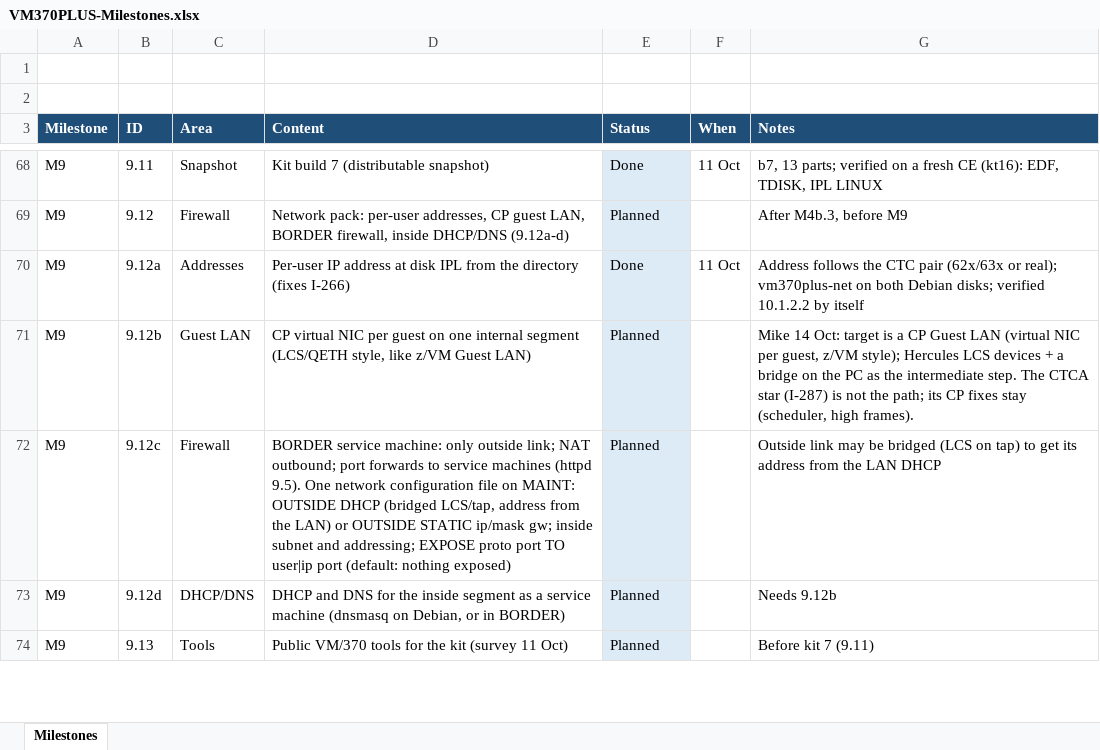
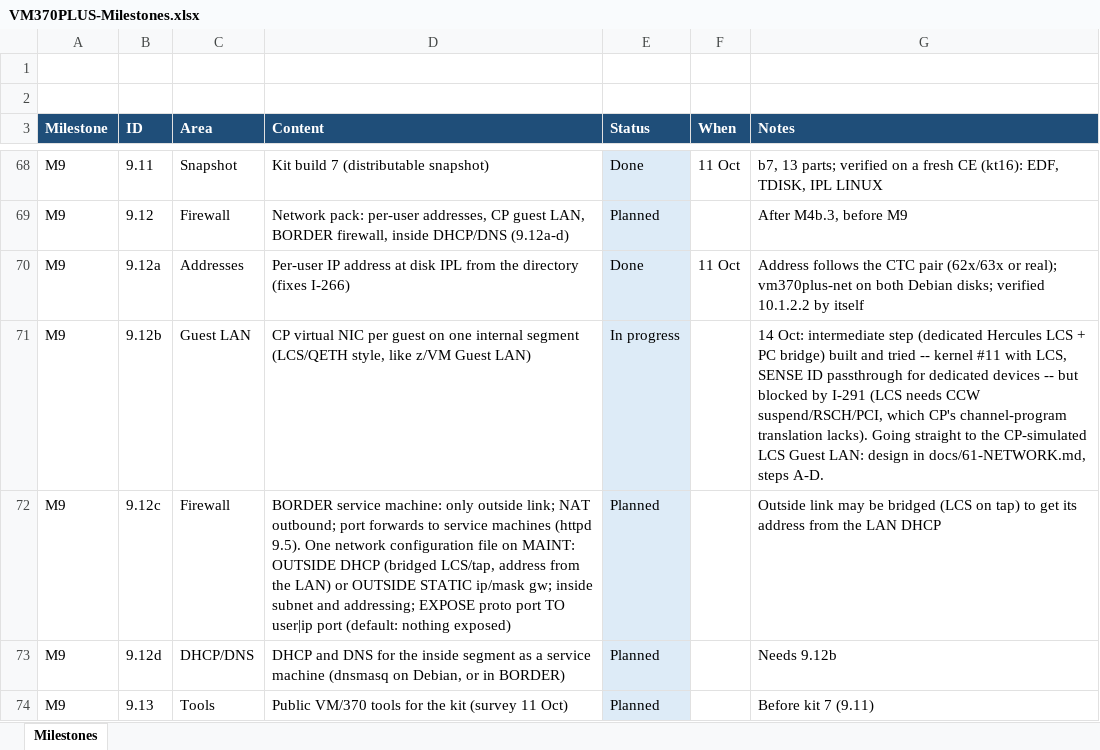
Before and after one commit to mikebeer/vm370plus, an Excel workbook: docs/VM370PLUS-Milestones.xlsx, sheet Milestones, drawn as a sheet; only a part is shown, gaps mark what is left out; values as stored, in another font and other column widths than the file's, no borders; the diff names each change by its address in the sheet, - before the commit and + after, or states it on an @@ line.

```diff
--- a/docs/VM370PLUS-Milestones.xlsx (sheet Milestones)
+++ b/docs/VM370PLUS-Milestones.xlsx (sheet Milestones)
-E71 (Status): Planned
+E71 (Status): In progress
-G71 (Notes): Mike 14 Oct: target is a CP Guest LAN (virtual NIC per guest, z/VM style); Hercules LCS devices + a bridge on the PC as the intermediate step. The CTCA star (I-287) is not the path; its CP fixes stay (scheduler, high frames).
+G71 (Notes): 14 Oct: intermediate step (dedicated Hercules LCS + PC bridge) built and tried -- kernel #11 with LCS, SENSE ID passthrough for dedicated devices -- but blocked by I-291 (LCS needs CCW suspend/RSCH/PCI, which CP's channel-program translation lacks). Going straight to the CP-simulated LCS Guest LAN: design in docs/61-NETWORK.md, steps A-D.
```
Also changed, not shown: 1 other file.
